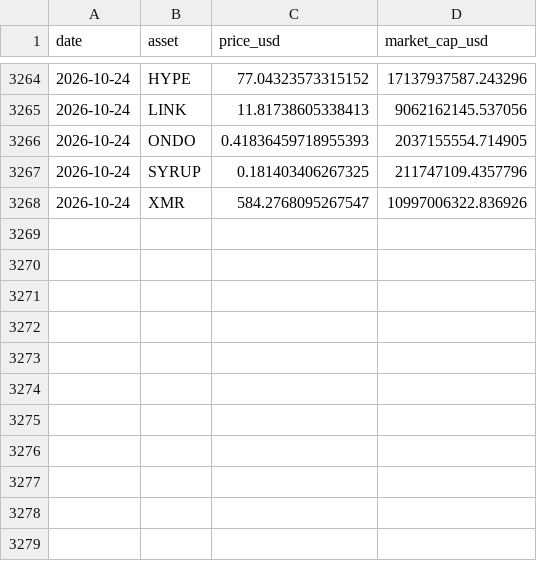
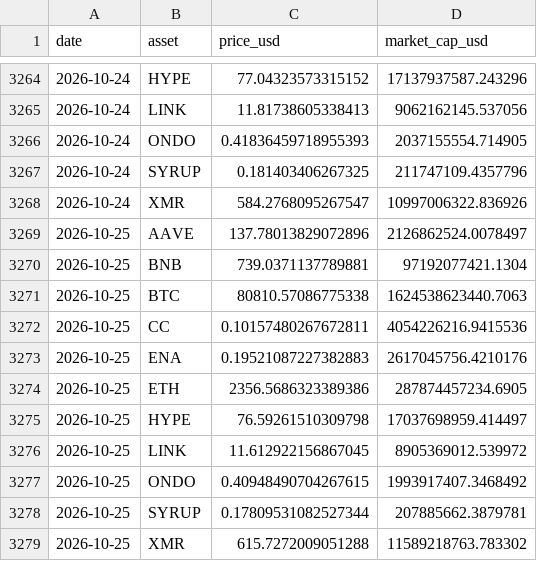
Before and after one commit to andresmqz/amsig-baskets, a CSV file: data/prices.csv, drawn as a sheet; only a part is shown, gaps mark what is left out; the diff names each change by its address in the sheet, - before the commit and + after, or states it on an @@ line.

```diff
--- a/data/prices.csv
+++ b/data/prices.csv
+row 3269: 2026-10-25 | AAVE | 137.78013829072896 | 2126862524.0078497
+row 3270: 2026-10-25 | BNB | 739.0371137789881 | 97192077421.1304
+row 3271: 2026-10-25 | BTC | 80810.57086775338 | 1624538623440.7063
+row 3272: 2026-10-25 | CC | 0.10157480267672811 | 4054226216.9415536
+row 3273: 2026-10-25 | ENA | 0.19521087227382883 | 2617045756.4210176
+row 3274: 2026-10-25 | ETH | 2356.5686323389386 | 287874457234.6905
+row 3275: 2026-10-25 | HYPE | 76.59261510309798 | 17037698959.414497
+row 3276: 2026-10-25 | LINK | 11.612922156867045 | 8905369012.539972
+row 3277: 2026-10-25 | ONDO | 0.40948490704267615 | 1993917407.3468492
+row 3278: 2026-10-25 | SYRUP | 0.17809531082527344 | 207885662.3879781
+row 3279: 2026-10-25 | XMR | 615.7272009051288 | 11589218763.783302
```
Also changed, not shown: data/contributions.csv, data/index.csv, 6 other files.
